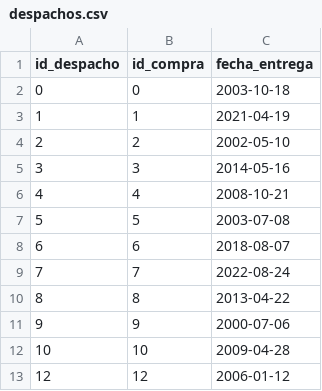
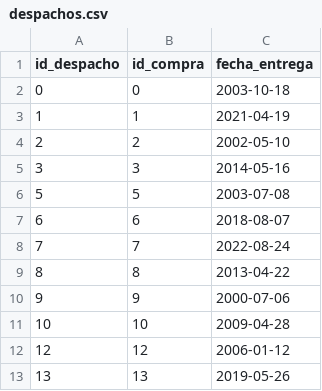
Before and after one commit to mane6867/Grupo34_iic2413, a CSV file: datos2/despachos.csv, drawn as a sheet; only a part is shown; the shorter side is filled out with more unchanged rows; the diff names each change by its address in the sheet, - before the commit and + after, or states it on an @@ line.

```diff
--- a/datos2/despachos.csv
+++ b/datos2/despachos.csv
-row 6: 4 | 4 | 2008-10-21
```
Also changed, not shown: datos2/detalle_despachos.csv.
